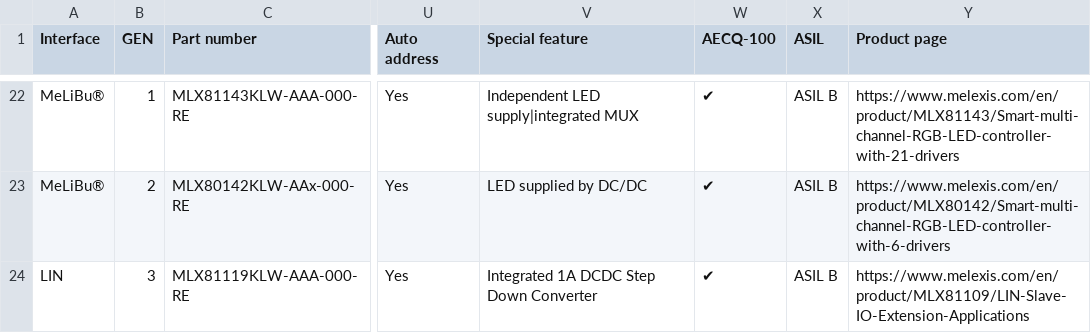
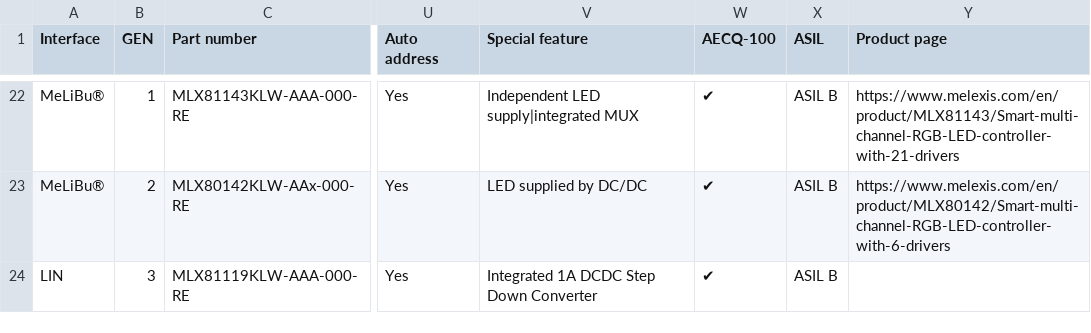
Before and after one commit to MelexisBC/Wizard---Smart-LED-Driver-ICs-Data, a CSV file: Smart-LED-Driver-ICs-Wizard-Data.csv, drawn as a sheet; only a part is shown, gaps mark what is left out; the diff names each change by its address in the sheet, - before the commit and + after, or states it on an @@ line.

Commit message:
Wizard - Smart LED driver ICs - Google sheet updated

```diff
--- a/Smart-LED-Driver-ICs-Wizard-Data.csv
+++ b/Smart-LED-Driver-ICs-Wizard-Data.csv
-Y24 (Product page): https://www.melexis.com/en/product/MLX81109/LIN-Slave-IO-Extension-Applications
+Y24 (Product page): (empty)
```
